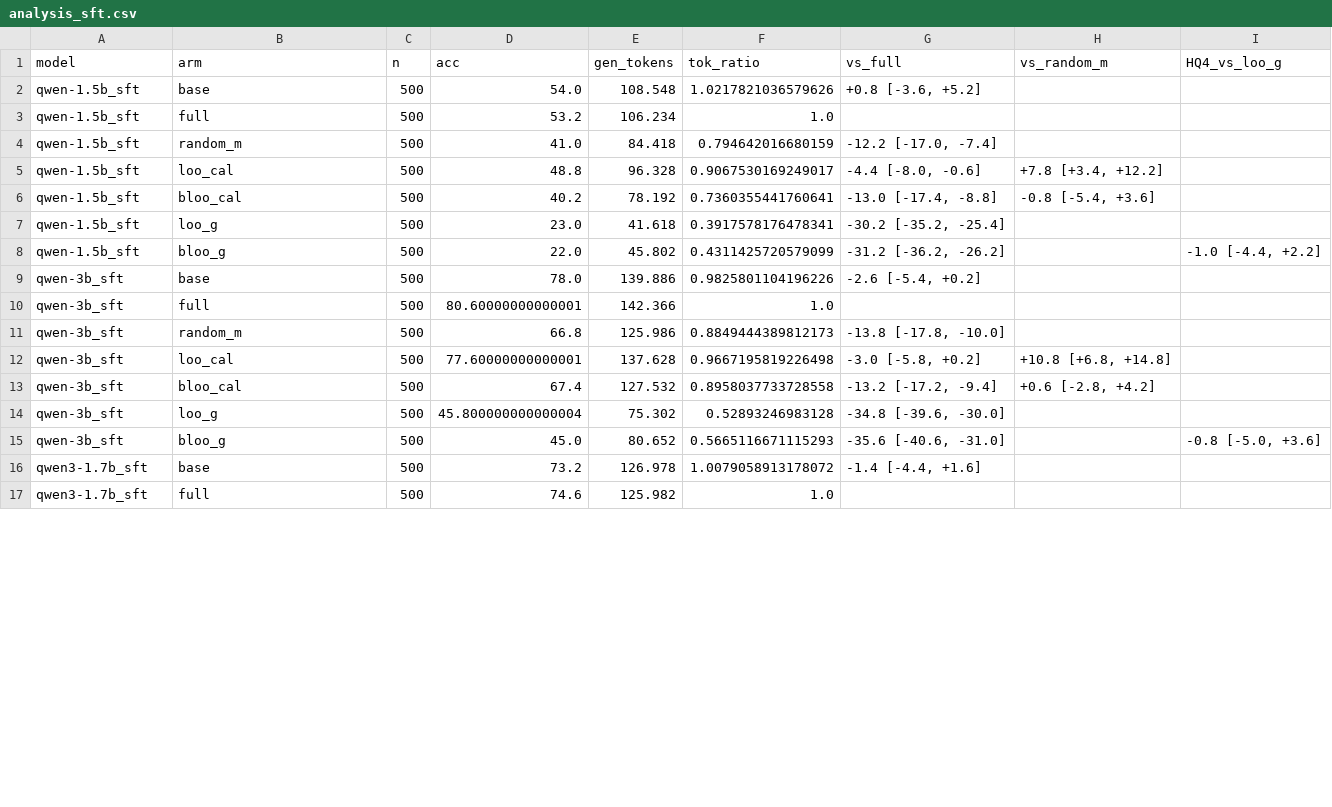
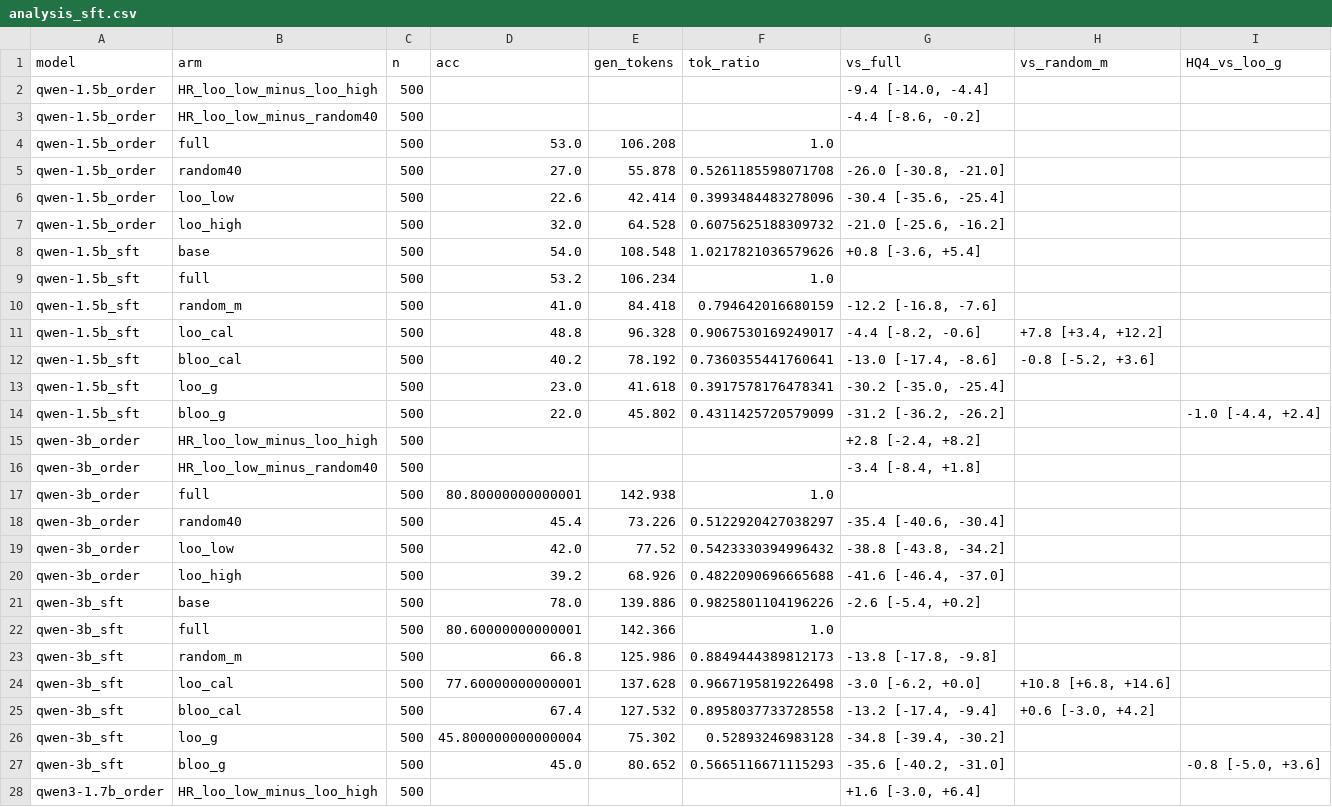
Before and after one commit to mariorenger/DA, a CSV file: results/blind/analysis_sft.csv, drawn as a sheet; only a part is shown; the shorter side is filled out with more unchanged rows; the diff covers the shown part only.

```diff
--- a/results/blind/analysis_sft.csv
+++ b/results/blind/analysis_sft.csv
@@ -1,15 +1,28 @@
 model,arm,n,acc,gen_tokens,tok_ratio,vs_full,vs_random_m,HQ4_vs_loo_g
-qwen-1.5b_sft,base,500,54.0,108.548,1.0217821036579626,"+0.8 [-3.6, +5.2]",,
+qwen-1.5b_order,HR_loo_low_minus_loo_high,500,,,,"-9.4 [-14.0, -4.4]",,
+qwen-1.5b_order,HR_loo_low_minus_random40,500,,,,"-4.4 [-8.6, -0.2]",,
+qwen-1.5b_order,full,500,53.0,106.208,1.0,,,
+qwen-1.5b_order,random40,500,27.0,55.878,0.5261185598071708,"-26.0 [-30.8, -21.0]",,
+qwen-1.5b_order,loo_low,500,22.6,42.414,0.3993484483278096,"-30.4 [-35.6, -25.4]",,
+qwen-1.5b_order,loo_high,500,32.0,64.528,0.6075625188309732,"-21.0 [-25.6, -16.2]",,
+qwen-1.5b_sft,base,500,54.0,108.548,1.0217821036579626,"+0.8 [-3.6, +5.4]",,
 qwen-1.5b_sft,full,500,53.2,106.234,1.0,,,
-qwen-1.5b_sft,random_m,500,41.0,84.418,0.794642016680159,"-12.2 [-17.0, -7.4]",,
-qwen-1.5b_sft,loo_cal,500,48.8,96.328,0.9067530169249017,"-4.4 [-8.0, -0.6]","+7.8 [+3.4, +12.2]",
-qwen-1.5b_sft,bloo_cal,500,40.2,78.192,0.7360355441760641,"-13.0 [-17.4, -8.8]","-0.8 [-5.4, +3.6]",
-qwen-1.5b_sft,loo_g,500,23.0,41.618,0.3917578176478341,"-30.2 [-35.2, -25.4]",,
-qwen-1.5b_sft,bloo_g,500,22.0,45.802,0.4311425720579099,"-31.2 [-36.2, -26.2]",,"-1.0 [-4.4, +2.2]"
+qwen-1.5b_sft,random_m,500,41.0,84.418,0.794642016680159,"-12.2 [-16.8, -7.6]",,
+qwen-1.5b_sft,loo_cal,500,48.8,96.328,0.9067530169249017,"-4.4 [-8.2, -0.6]","+7.8 [+3.4, +12.2]",
+qwen-1.5b_sft,bloo_cal,500,40.2,78.192,0.7360355441760641,"-13.0 [-17.4, -8.6]","-0.8 [-5.2, +3.6]",
+qwen-1.5b_sft,loo_g,500,23.0,41.618,0.3917578176478341,"-30.2 [-35.0, -25.4]",,
+qwen-1.5b_sft,bloo_g,500,22.0,45.802,0.4311425720579099,"-31.2 [-36.2, -26.2]",,"-1.0 [-4.4, +2.4]"
+qwen-3b_order,HR_loo_low_minus_loo_high,500,,,,"+2.8 [-2.4, +8.2]",,
+qwen-3b_order,HR_loo_low_minus_random40,500,,,,"-3.4 [-8.4, +1.8]",,
+qwen-3b_order,full,500,80.80000000000001,142.938,1.0,,,
+qwen-3b_order,random40,500,45.4,73.226,0.5122920427038297,"-35.4 [-40.6, -30.4]",,
+qwen-3b_order,loo_low,500,42.0,77.52,0.5423330394996432,"-38.8 [-43.8, -34.2]",,
+qwen-3b_order,loo_high,500,39.2,68.926,0.4822090696665688,"-41.6 [-46.4, -37.0]",,
 qwen-3b_sft,base,500,78.0,139.886,0.9825801104196226,"-2.6 [-5.4, +0.2]",,
 qwen-3b_sft,full,500,80.60000000000001,142.366,1.0,,,
-qwen-3b_sft,random_m,500,66.8,125.986,0.8849444389812173,"-13.8 [-17.8, -10.0]",,
-qwen-3b_sft,loo_cal,500,77.60000000000001,137.628,0.9667195819226498,"-3.0 [-5.8, +0.2]","+10.8 [+6.8, +14.8]",
-qwen-3b_sft,bloo_cal,500,67.4,127.532,0.8958037733728558,"-13.2 [-17.2, -9.4]","+0.6 [-2.8, +4.2]",
-qwen-3b_sft,loo_g,500,45.800000000000004,75.302,0.52893246983128,"-34.8 [-39.6, -30.0]",,
-qwen-3b_sft,bloo_g,500,45.0,80.652,0.5665116671115293,"-35.6 [-40.6, -31.0]",,"-0.8 [-5.0, +3.6]"
+qwen-3b_sft,random_m,500,66.8,125.986,0.8849444389812173,"-13.8 [-17.8, -9.8]",,
+qwen-3b_sft,loo_cal,500,77.60000000000001,137.628,0.9667195819226498,"-3.0 [-6.2, +0.0]","+10.8 [+6.8, +14.6]",
+qwen-3b_sft,bloo_cal,500,67.4,127.532,0.8958037733728558,"-13.2 [-17.4, -9.4]","+0.6 [-3.0, +4.2]",
+qwen-3b_sft,loo_g,500,45.800000000000004,75.302,0.52893246983128,"-34.8 [-39.4, -30.2]",,
+qwen-3b_sft,bloo_g,500,45.0,80.652,0.5665116671115293,"-35.6 [-40.2, -31.0]",,"-0.8 [-5.0, +3.6]"
+qwen3-1.7b_order,HR_loo_low_minus_loo_high,500,,,,"+1.6 [-3.0, +6.4]",,
```
Also changed, not shown: 5 added rows and 6 edited cells elsewhere in this file, 21 other files.
